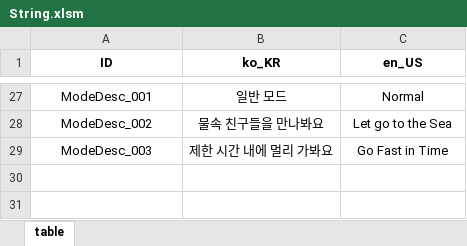
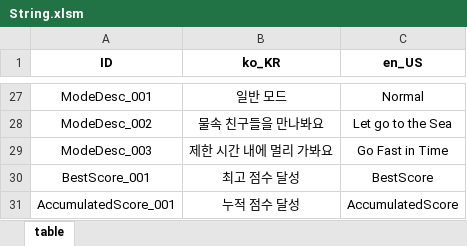
Before and after one commit to WeMG-Studio/ZombieRush, an Excel workbook: Assets/Tables/String.xlsm, sheet table, drawn as a sheet; only a part is shown, gaps mark what is left out; values as stored, in another font and other column widths than the file's, no borders; charts and pictures and conditional formats not drawn; the diff names each change by its address in the sheet, - before the commit and + after, or states it on an @@ line.

```diff
--- a/Assets/Tables/String.xlsm (sheet table)
+++ b/Assets/Tables/String.xlsm (sheet table)
+row 30: BestScore_001 | 최고 점수 달성 | BestScore
+row 31: AccumulatedScore_001 | 누적 점수 달성 | AccumulatedScore
```
Also changed, not shown: Assets/Tables/Achievement.xlsm, Assets/Tables/Character.xlsm, 9 other files.
